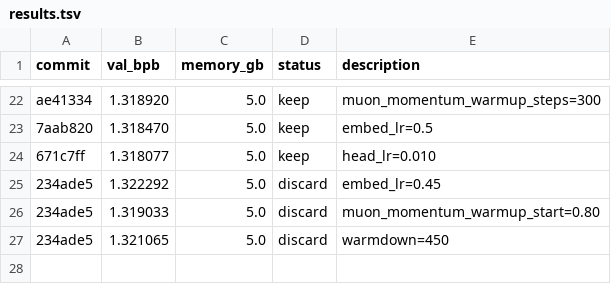
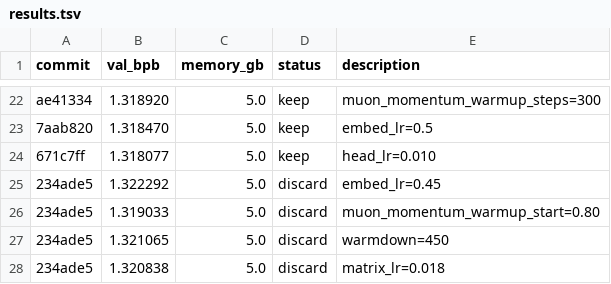
Before and after one commit to ZH-Haoran/parameter-golf, a TSV file: results.tsv, drawn as a sheet; only a part is shown, gaps mark what is left out.

Commit message:
Record discard: matrix_lr=0.018

```diff
--- a/results.tsv
+++ b/results.tsv
@@ -27 +27,2 @@ ae41334	1.318920	5.0	keep	muon_momentum_warmup_steps=300
 234ade5	1.321065	5.0	discard	warmdown=450
+234ade5	1.320838	5.0	discard	matrix_lr=0.018
```
